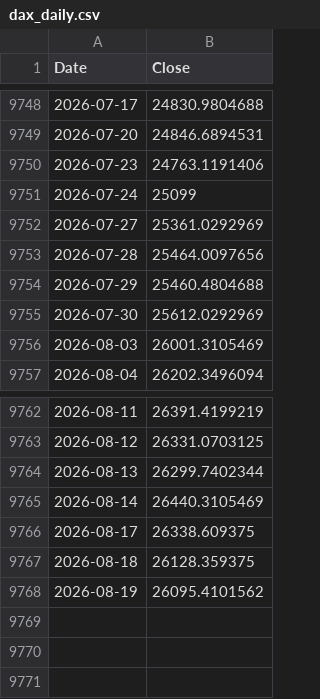
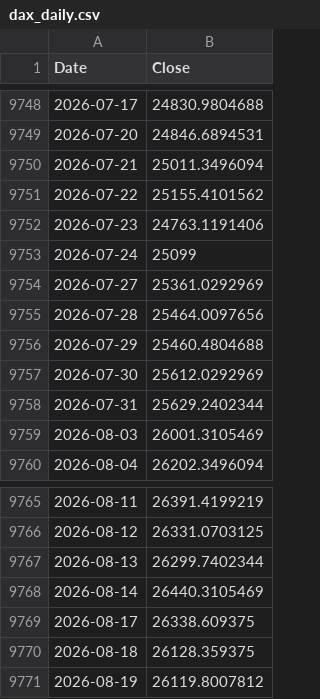
Before and after one commit to rkarim25/Guarded-levered-SP, a CSV file: dax_daily.csv, drawn as a sheet; only a part is shown, gaps mark what is left out.

```diff
--- a/dax_daily.csv
+++ b/dax_daily.csv
@@ -9749,2 +9749,4 @@ Date,Close
 2026-07-20,24846.6894531
+2026-07-21,25011.3496094
+2026-07-22,25155.4101562
 2026-07-23,24763.1191406
@@ -9755,2 +9757,3 @@ Date,Close
 2026-07-30,25612.0292969
+2026-07-31,25629.2402344
 2026-08-03,26001.3105469
@@ -9767,2 +9770,2 @@ Date,Close
 2026-08-18,26128.359375
-2026-08-19,26095.4101562
+2026-08-19,26119.8007812
```
Also changed, not shown: 3bal_daily.csv, ftse250_daily.csv, 18 other files.
